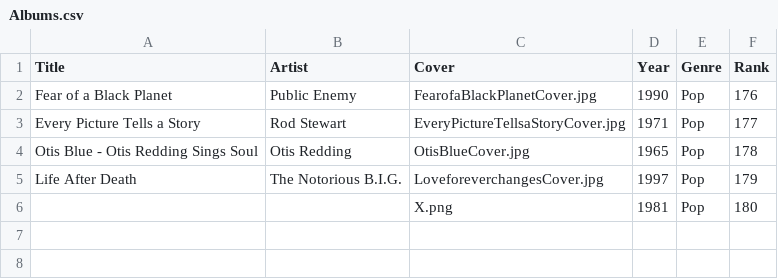
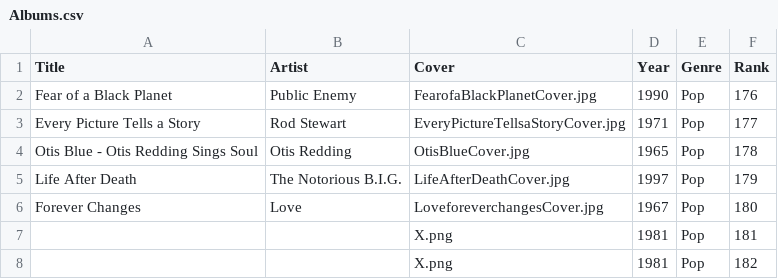
Before and after one commit to jan438/Albums, a CSV file: Data/Albums.csv, drawn as a sheet.

Commit message:
not added

```diff
--- a/Data/Albums.csv
+++ b/Data/Albums.csv
@@ -4,3 +4,5 @@
 "Otis Blue - Otis Redding Sings Soul";"Otis Redding";"OtisBlueCover.jpg";"1965";"Pop";"178"
-"Life After Death";"The Notorious B.I.G.";"LoveforeverchangesCover.jpg";"1997";"Pop";"179"
-" ";" ";"X.png";"1981";"Pop";"180"
+"Life After Death";"The Notorious B.I.G.";"LifeAfterDeathCover.jpg";"1997";"Pop";"179"
+"Forever Changes";"Love";"LoveforeverchangesCover.jpg";"1967";"Pop";"180"
+" ";" ";"X.png";"1981";"Pop";"181"
+" ";" ";"X.png";"1981";"Pop";"182"
```
